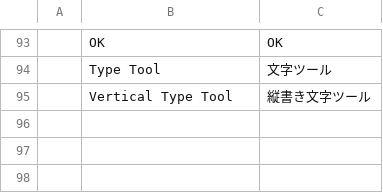
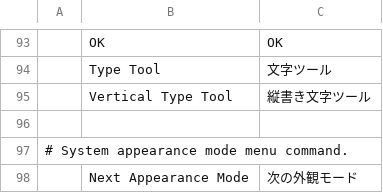
Before and after one commit to salim-studio/filmsweet, a TSV file: crates/ui-egui/src/i18n/ja.tsv, drawn as a sheet; only a part is shown, gaps mark what is left out.

```diff
--- a/crates/ui-egui/src/i18n/ja.tsv
+++ b/crates/ui-egui/src/i18n/ja.tsv
@@ -95 +95,4 @@
 	Vertical Type Tool	縦書き文字ツール
+
+# System appearance mode menu command.
+	Next Appearance Mode	次の外観モード
```
Also changed, not shown: crates/ui-egui/src/i18n/es.tsv, crates/ui-egui/src/i18n/pt-br.tsv, 14 other files.
